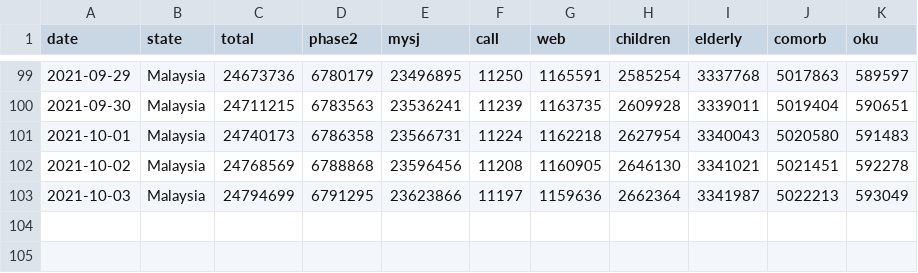
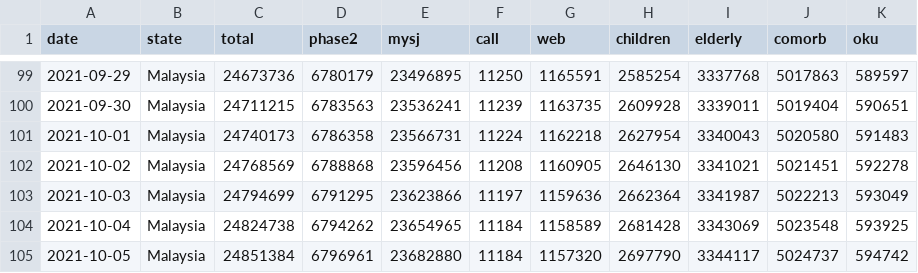
Before and after one commit to CITF-Malaysia/citf-public, a CSV file: registration/vaxreg_malaysia.csv, drawn as a sheet; only a part is shown, gaps mark what is left out; the diff names each change by its address in the sheet, - before the commit and + after, or states it on an @@ line.

```diff
--- a/registration/vaxreg_malaysia.csv
+++ b/registration/vaxreg_malaysia.csv
+row 104: 2021-10-04 | Malaysia | 24824738 | 6794262 | 23654965 | 11184 | 1158589 | 2681428 | 3343069 | 5023548 | 593925
+row 105: 2021-10-05 | Malaysia | 24851384 | 6796961 | 23682880 | 11184 | 1157320 | 2697790 | 3344117 | 5024737 | 594742
```
Also changed, not shown: registration/vaxreg_state.csv.
